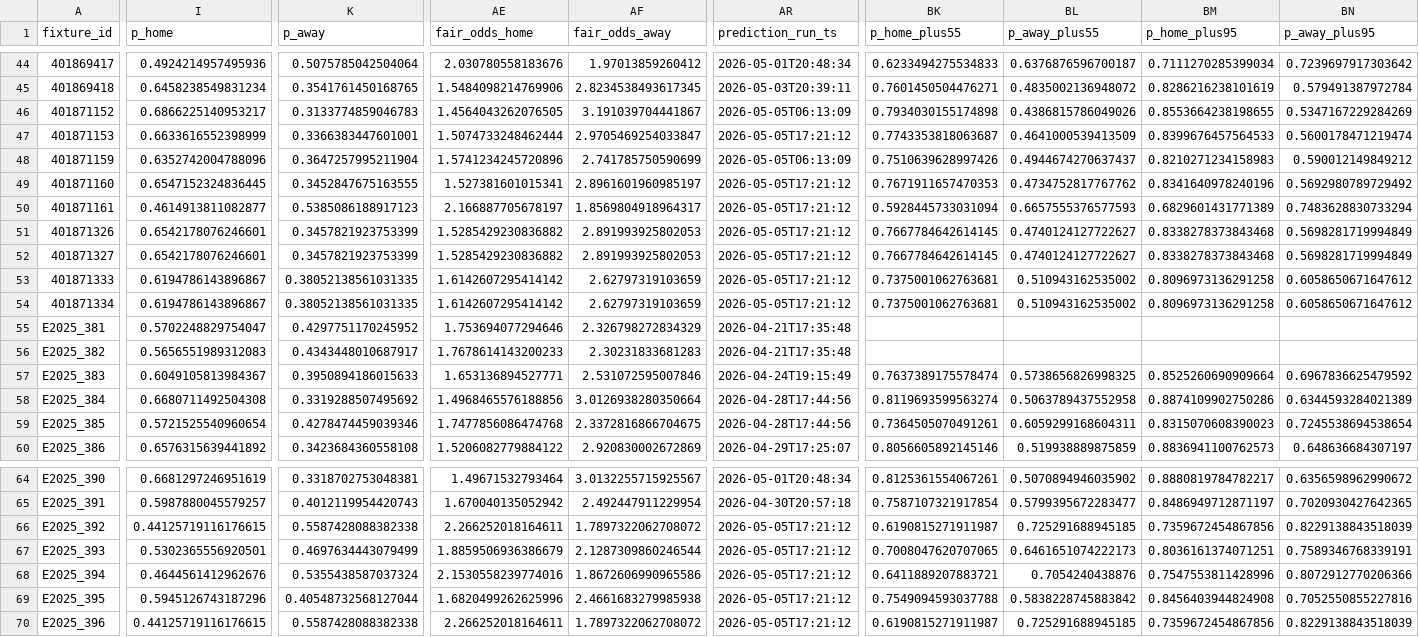
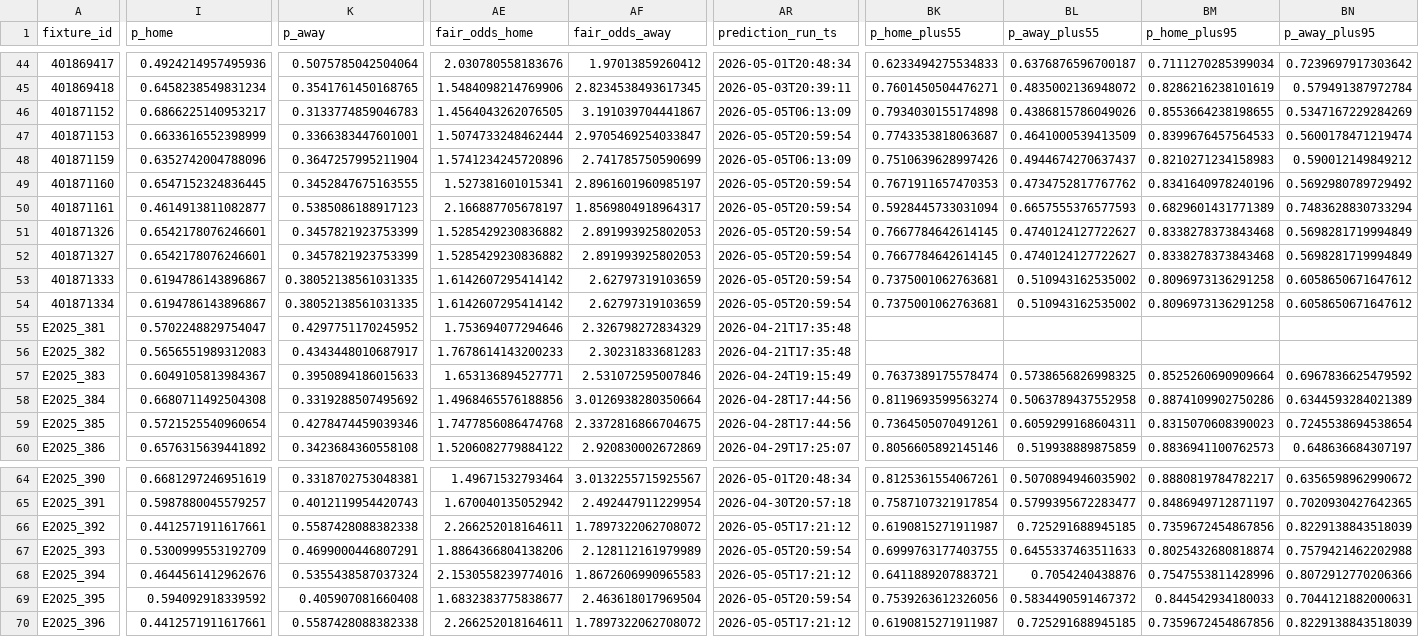
Before and after one commit to edmundped/football_predictor, a CSV file: data/prediction_history.csv, drawn as a sheet; only a part is shown, gaps mark what is left out; the diff covers the shown part only; the diff names each change by its address in the sheet, - before the commit and + after, or states it on an @@ line.

```diff
--- a/data/prediction_history.csv
+++ b/data/prediction_history.csv
-AR47 (prediction_run_ts): 2026-05-05T17:21:12
+AR47 (prediction_run_ts): 2026-05-05T20:59:54
-AR49:AR54 (prediction_run_ts): 2026-05-05T17:21:12
+AR49:AR54 (prediction_run_ts): 2026-05-05T20:59:54
-I66 (p_home): 0.44125719116176615
+I66 (p_home): 0.4412571911617661
-I67 (p_home): 0.5302365556920501
+I67 (p_home): 0.5300999553192709
-K67 (p_away): 0.4697634443079499
+K67 (p_away): 0.4699000446807291
-AE67 (fair_odds_home): 1.8859506936386679
+AE67 (fair_odds_home): 1.8864366804138206
-AF67 (fair_odds_away): 2.1287309860246544
+AF67 (fair_odds_away): 2.128112161979989
-AR67 (prediction_run_ts): 2026-05-05T17:21:12
+AR67 (prediction_run_ts): 2026-05-05T20:59:54
-BK67 (p_home_plus55): 0.7008047620707065
+BK67 (p_home_plus55): 0.6999763177403755
-BL67 (p_away_plus55): 0.6461651074222173
+BL67 (p_away_plus55): 0.6455337463511633
-BM67 (p_home_plus95): 0.8036161374071251
+BM67 (p_home_plus95): 0.8025432680818874
-BN67 (p_away_plus95): 0.7589346768339191
+BN67 (p_away_plus95): 0.7579421462202988
-AF68 (fair_odds_away): 1.8672606990965586
+AF68 (fair_odds_away): 1.8672606990965583
-I69 (p_home): 0.5945126743187296
+I69 (p_home): 0.594092918339592
-K69 (p_away): 0.40548732568127044
+K69 (p_away): 0.405907081660408
-AE69 (fair_odds_home): 1.6820499262625996
+AE69 (fair_odds_home): 1.6832383775838677
-AF69 (fair_odds_away): 2.4661683279985938
+AF69 (fair_odds_away): 2.463618017969504
-AR69 (prediction_run_ts): 2026-05-05T17:21:12
+AR69 (prediction_run_ts): 2026-05-05T20:59:54
-BK69 (p_home_plus55): 0.7549094593037788
+BK69 (p_home_plus55): 0.7539263612326056
-BL69 (p_away_plus55): 0.5838228745883842
+BL69 (p_away_plus55): 0.5834490591467372
-BM69 (p_home_plus95): 0.8456403944824908
+BM69 (p_home_plus95): 0.844542934180033
-BN69 (p_away_plus95): 0.7052550855227816
+BN69 (p_away_plus95): 0.7044121882000631
-I70 (p_home): 0.44125719116176615
+I70 (p_home): 0.4412571911617661
```
Also changed, not shown: 35 edited cells elsewhere in this file, docs/predictions.csv, 1 other file.
